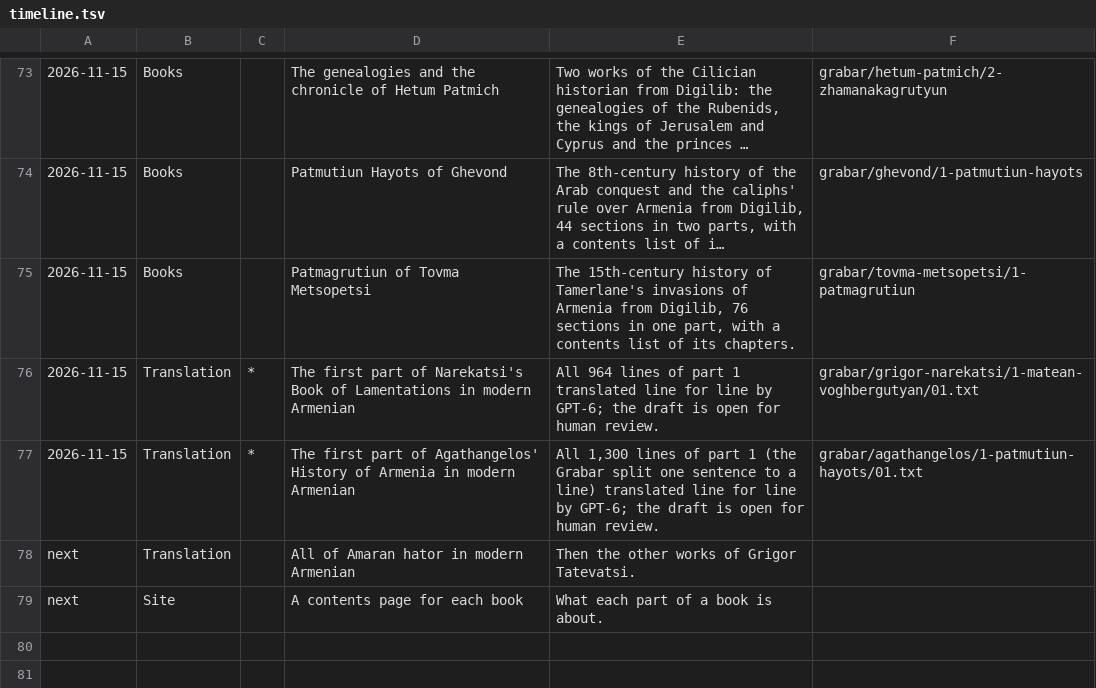
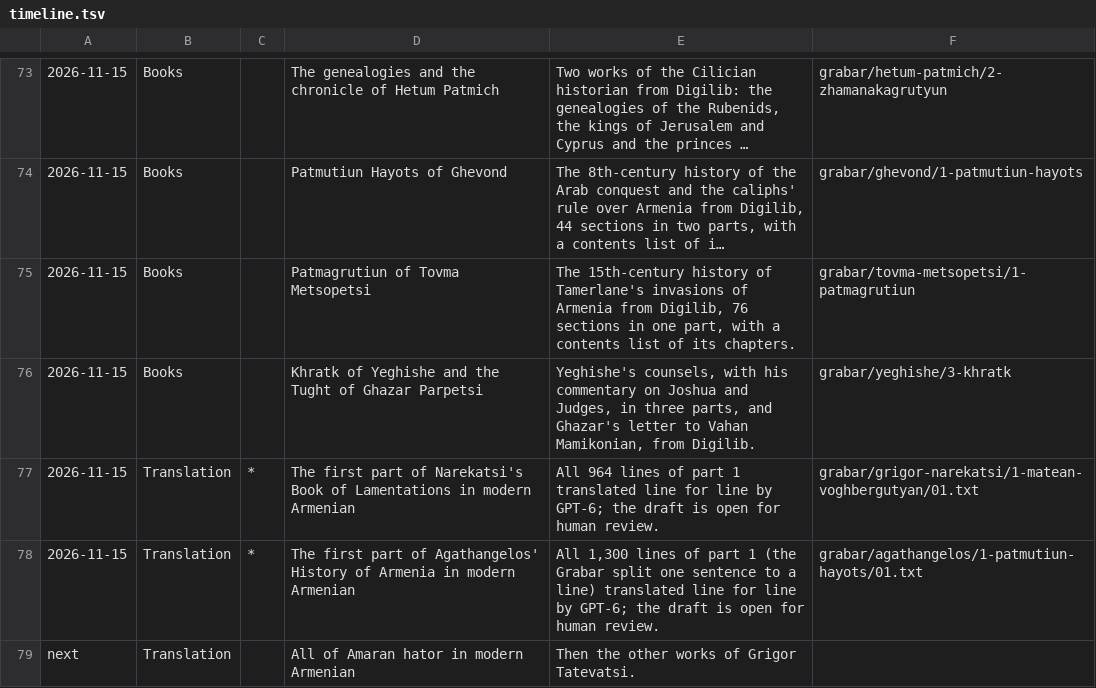
Before and after one commit to serjhnn/nx-gir, a TSV file: timeline.tsv, drawn as a sheet; only a part is shown, gaps mark what is left out; the shorter side is filled out with more unchanged rows; long unchanged cells end in ….

```diff
--- a/timeline.tsv
+++ b/timeline.tsv
@@ -75,2 +75,3 @@
 2026-11-15	Books		Patmagrutiun of Tovma Metsopetsi	The 15th-century history of Tamerlane's invasions of Armenia from Digilib, 76 sections in one part, with a contents list of its chapters.	grabar/tovma-metsopetsi/1-patmagrutiun
+2026-11-15	Books		Khratk of Yeghishe and the Tught of Ghazar Parpetsi	Yeghishe's counsels, with his commentary on Joshua and Judges, in three parts, and Ghazar's letter to Vahan Mamikonian, from Digilib.	grabar/yeghishe/3-khratk
 2026-11-15	Translation	*	The first part of Narekatsi's Book of Lamentations in modern Armenian	All 964 lines of part 1 translated line for line by GPT-6; the draft is open for human review.	grabar/grigor-narekatsi/1-matean-voghbergutyan/01.txt
```
Also changed, not shown: books/LIBRARY.tsv, notes/limits.tsv, 8 other files.
